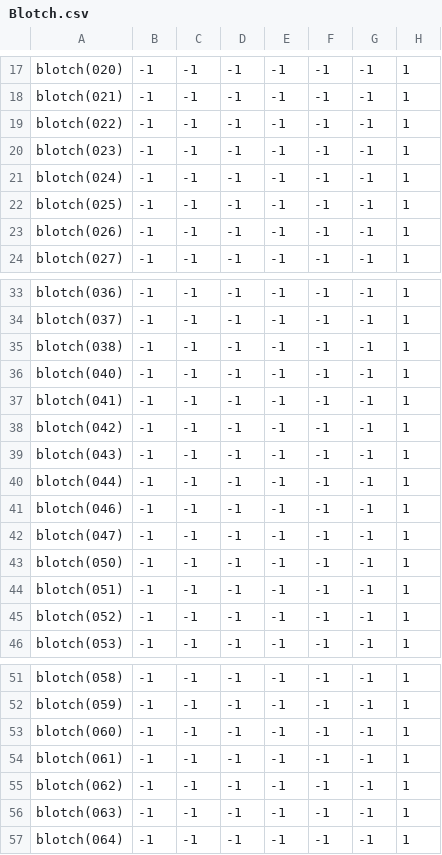
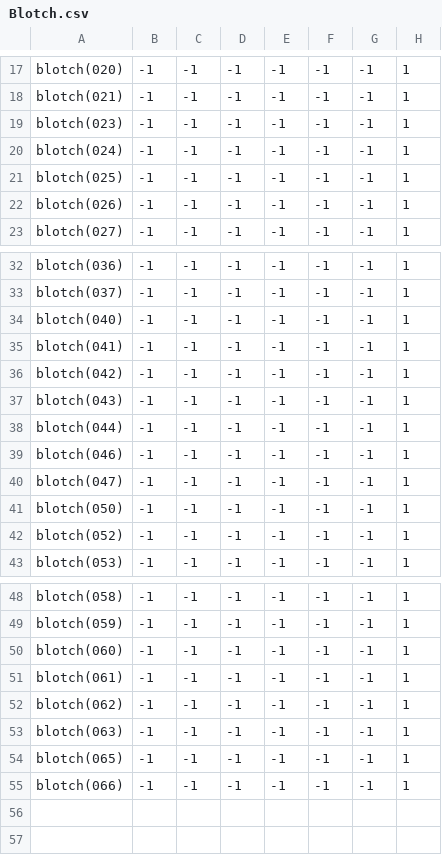
Before and after one commit to theunknowner/Samples, a CSV file: Samples/Training/Labels/Blotch.csv, drawn as a sheet; only a part is shown, gaps mark what is left out.

```diff
--- a/Samples/Training/Labels/Blotch.csv
+++ b/Samples/Training/Labels/Blotch.csv
@@ -18,3 +18,2 @@ blotch(020),-1,-1,-1,-1,-1,-1,1
 blotch(021),-1,-1,-1,-1,-1,-1,1
-blotch(022),-1,-1,-1,-1,-1,-1,1
 blotch(023),-1,-1,-1,-1,-1,-1,1
@@ -34,3 +33,2 @@ blotch(036),-1,-1,-1,-1,-1,-1,1
 blotch(037),-1,-1,-1,-1,-1,-1,1
-blotch(038),-1,-1,-1,-1,-1,-1,1
 blotch(040),-1,-1,-1,-1,-1,-1,1
@@ -43,3 +41,2 @@ blotch(047),-1,-1,-1,-1,-1,-1,1
 blotch(050),-1,-1,-1,-1,-1,-1,1
-blotch(051),-1,-1,-1,-1,-1,-1,1
 blotch(052),-1,-1,-1,-1,-1,-1,1
@@ -56,2 +53,3 @@ blotch(062),-1,-1,-1,-1,-1,-1,1
 blotch(063),-1,-1,-1,-1,-1,-1,1
-blotch(064),-1,-1,-1,-1,-1,-1,1
+blotch(065),-1,-1,-1,-1,-1,-1,1
+blotch(066),-1,-1,-1,-1,-1,-1,1
```
Also changed, not shown: Samples/Training/Labels/Circles-Disc-Complete.csv, Samples/Training/Labels/Circles-Disc-Incomplete.csv, 36 other files.
